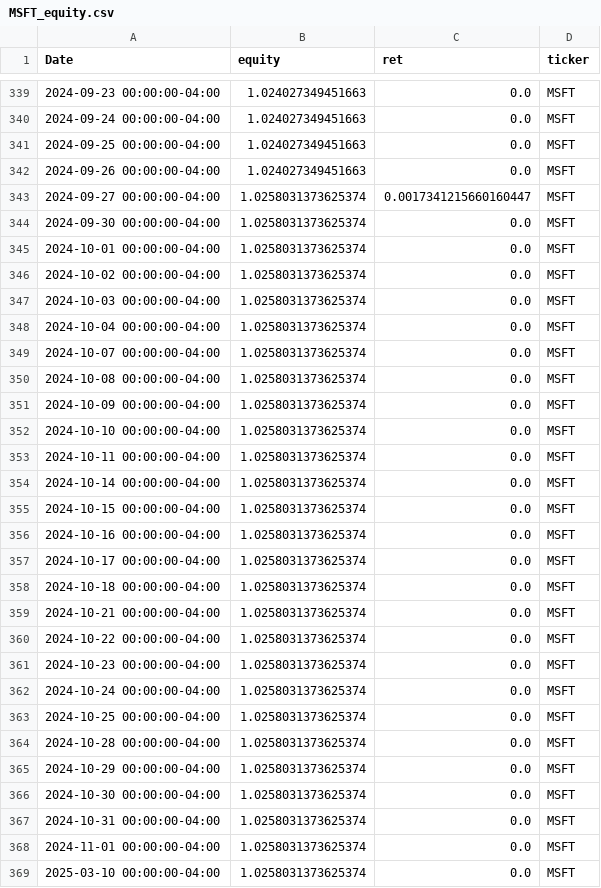
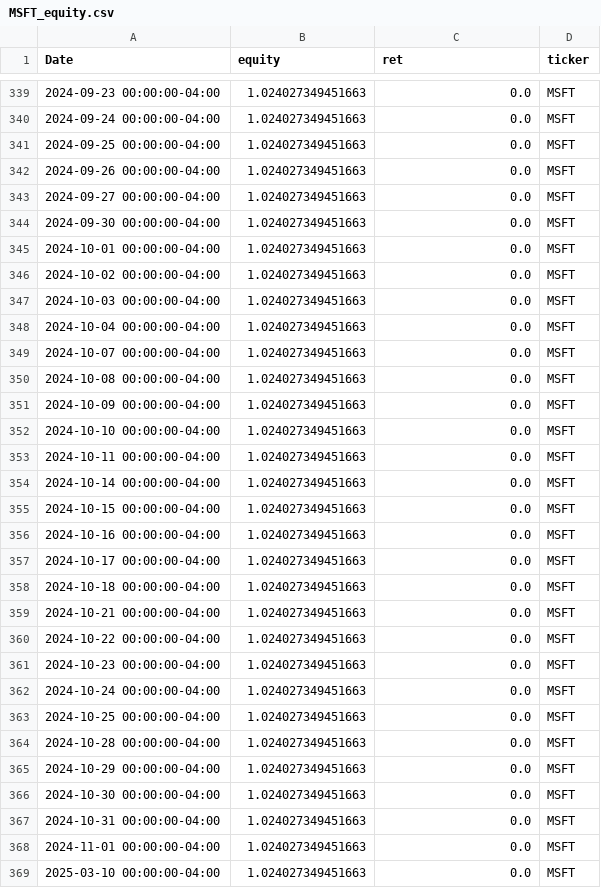
Before and after one commit to sebastian-siemianowski/python-options, a CSV file: backtests/MSFT_equity.csv, drawn as a sheet; only a part is shown, gaps mark what is left out; the diff covers the shown part only.

Commit message:
Update equity data for MSFT and MSTR with revised performance metrics and enhance plotting logic for support/resistance analysis

```diff
--- a/backtests/MSFT_equity.csv
+++ b/backtests/MSFT_equity.csv
@@ -342,28 +342,28 @@ Date,equity,ret,ticker
 2024-09-26 00:00:00-04:00,1.024027349451663,0.0,MSFT
-2024-09-27 00:00:00-04:00,1.0258031373625374,0.0017341215660160447,MSFT
-2024-09-30 00:00:00-04:00,1.0258031373625374,0.0,MSFT
-2024-10-01 00:00:00-04:00,1.0258031373625374,0.0,MSFT
-2024-10-02 00:00:00-04:00,1.0258031373625374,0.0,MSFT
-2024-10-03 00:00:00-04:00,1.0258031373625374,0.0,MSFT
-2024-10-04 00:00:00-04:00,1.0258031373625374,0.0,MSFT
-2024-10-07 00:00:00-04:00,1.0258031373625374,0.0,MSFT
-2024-10-08 00:00:00-04:00,1.0258031373625374,0.0,MSFT
-2024-10-09 00:00:00-04:00,1.0258031373625374,0.0,MSFT
-2024-10-10 00:00:00-04:00,1.0258031373625374,0.0,MSFT
-2024-10-11 00:00:00-04:00,1.0258031373625374,0.0,MSFT
-2024-10-14 00:00:00-04:00,1.0258031373625374,0.0,MSFT
-2024-10-15 00:00:00-04:00,1.0258031373625374,0.0,MSFT
-2024-10-16 00:00:00-04:00,1.0258031373625374,0.0,MSFT
-2024-10-17 00:00:00-04:00,1.0258031373625374,0.0,MSFT
-2024-10-18 00:00:00-04:00,1.0258031373625374,0.0,MSFT
-2024-10-21 00:00:00-04:00,1.0258031373625374,0.0,MSFT
-2024-10-22 00:00:00-04:00,1.0258031373625374,0.0,MSFT
-2024-10-23 00:00:00-04:00,1.0258031373625374,0.0,MSFT
-2024-10-24 00:00:00-04:00,1.0258031373625374,0.0,MSFT
-2024-10-25 00:00:00-04:00,1.0258031373625374,0.0,MSFT
-2024-10-28 00:00:00-04:00,1.0258031373625374,0.0,MSFT
-2024-10-29 00:00:00-04:00,1.0258031373625374,0.0,MSFT
-2024-10-30 00:00:00-04:00,1.0258031373625374,0.0,MSFT
-2024-10-31 00:00:00-04:00,1.0258031373625374,0.0,MSFT
-2024-11-01 00:00:00-04:00,1.0258031373625374,0.0,MSFT
-2025-03-10 00:00:00-04:00,1.0258031373625374,0.0,MSFT
+2024-09-27 00:00:00-04:00,1.024027349451663,0.0,MSFT
+2024-09-30 00:00:00-04:00,1.024027349451663,0.0,MSFT
+2024-10-01 00:00:00-04:00,1.024027349451663,0.0,MSFT
+2024-10-02 00:00:00-04:00,1.024027349451663,0.0,MSFT
+2024-10-03 00:00:00-04:00,1.024027349451663,0.0,MSFT
+2024-10-04 00:00:00-04:00,1.024027349451663,0.0,MSFT
+2024-10-07 00:00:00-04:00,1.024027349451663,0.0,MSFT
+2024-10-08 00:00:00-04:00,1.024027349451663,0.0,MSFT
+2024-10-09 00:00:00-04:00,1.024027349451663,0.0,MSFT
+2024-10-10 00:00:00-04:00,1.024027349451663,0.0,MSFT
+2024-10-11 00:00:00-04:00,1.024027349451663,0.0,MSFT
+2024-10-14 00:00:00-04:00,1.024027349451663,0.0,MSFT
+2024-10-15 00:00:00-04:00,1.024027349451663,0.0,MSFT
+2024-10-16 00:00:00-04:00,1.024027349451663,0.0,MSFT
+2024-10-17 00:00:00-04:00,1.024027349451663,0.0,MSFT
+2024-10-18 00:00:00-04:00,1.024027349451663,0.0,MSFT
+2024-10-21 00:00:00-04:00,1.024027349451663,0.0,MSFT
+2024-10-22 00:00:00-04:00,1.024027349451663,0.0,MSFT
+2024-10-23 00:00:00-04:00,1.024027349451663,0.0,MSFT
+2024-10-24 00:00:00-04:00,1.024027349451663,0.0,MSFT
+2024-10-25 00:00:00-04:00,1.024027349451663,0.0,MSFT
+2024-10-28 00:00:00-04:00,1.024027349451663,0.0,MSFT
+2024-10-29 00:00:00-04:00,1.024027349451663,0.0,MSFT
+2024-10-30 00:00:00-04:00,1.024027349451663,0.0,MSFT
+2024-10-31 00:00:00-04:00,1.024027349451663,0.0,MSFT
+2024-11-01 00:00:00-04:00,1.024027349451663,0.0,MSFT
+2025-03-10 00:00:00-04:00,1.024027349451663,0.0,MSFT
```
Also changed, not shown: 129 edited cells elsewhere in this file, backtests/MSTR_equity.csv, screener_results_backtest.csv, 6 other files.
